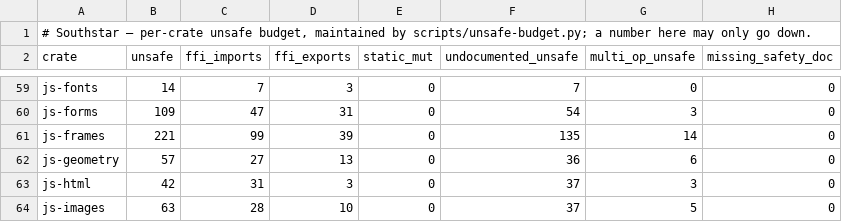
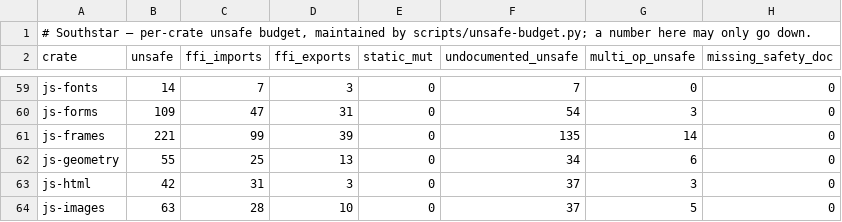
Before and after one commit to nordstjernen-web/southstar-browser, a TSV file: rust/unsafe-budget.tsv, drawn as a sheet; only a part is shown, gaps mark what is left out; the diff covers the shown part only.

```diff
--- a/rust/unsafe-budget.tsv
+++ b/rust/unsafe-budget.tsv
@@ -61,3 +61,3 @@ js-forms	109	47	31	0	54	3	0
 js-frames	221	99	39	0	135	14	0
-js-geometry	57	27	13	0	36	6	0
+js-geometry	55	25	13	0	34	6	0
 js-html	42	31	3	0	37	3	0
```
Also changed, not shown: 22 edited cells elsewhere in this file, 26 other files.
